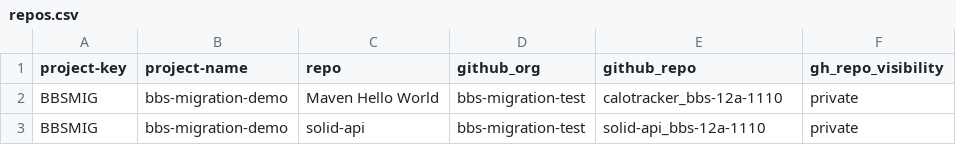
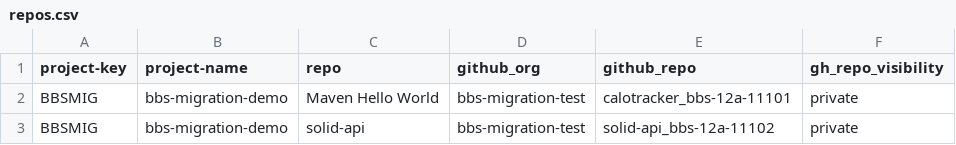
Before and after one commit to migration-1187/bbs2gh-migration-nov10, a CSV file: repos.csv, drawn as a sheet.

Commit message:
Update GitHub repo identifiers in repos.csv

```diff
--- a/repos.csv
+++ b/repos.csv
@@ -1,3 +1,3 @@
 project-key,project-name,repo,github_org,github_repo,gh_repo_visibility
-BBSMIG,bbs-migration-demo,Maven Hello World,bbs-migration-test,calotracker_bbs-12a-1110,private
-BBSMIG,bbs-migration-demo,solid-api,bbs-migration-test,solid-api_bbs-12a-1110,private
+BBSMIG,bbs-migration-demo,Maven Hello World,bbs-migration-test,calotracker_bbs-12a-11101,private
+BBSMIG,bbs-migration-demo,solid-api,bbs-migration-test,solid-api_bbs-12a-11102,private
```
